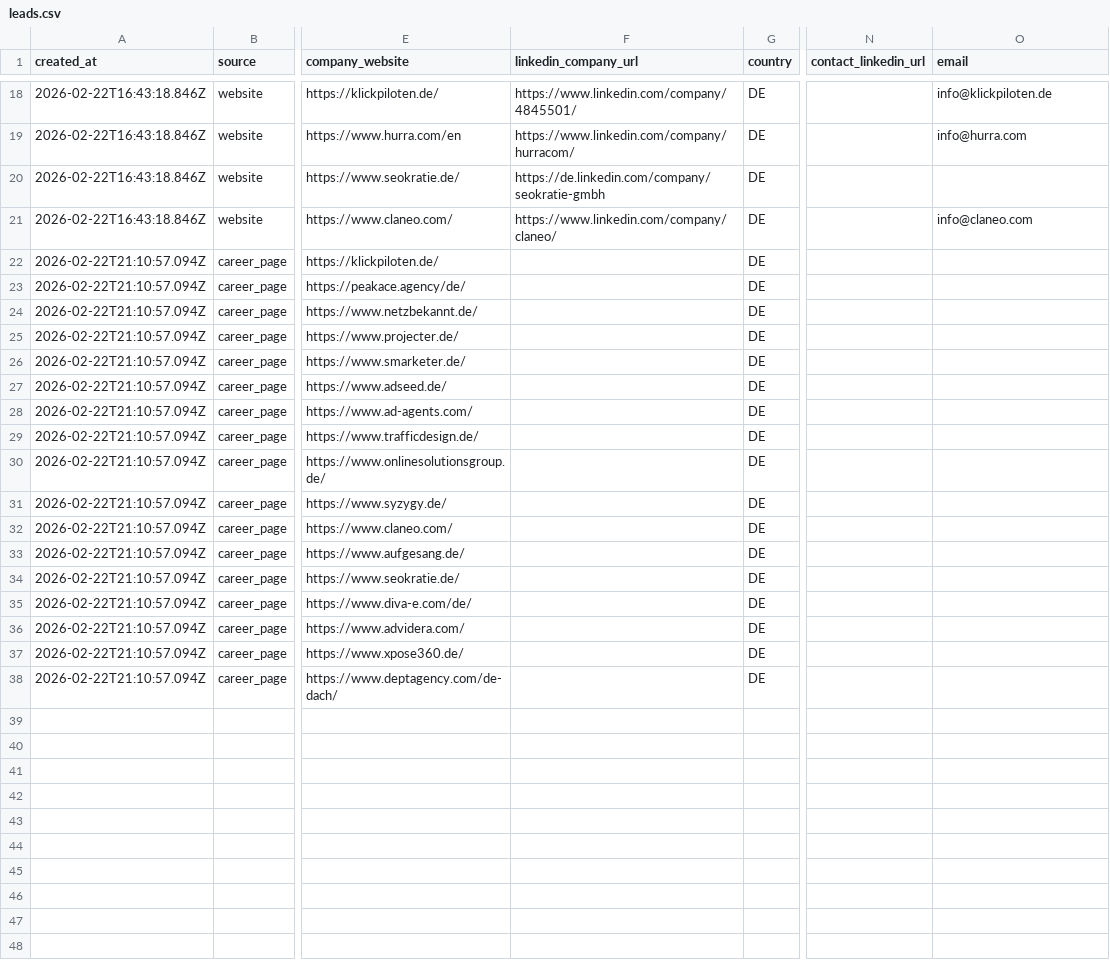
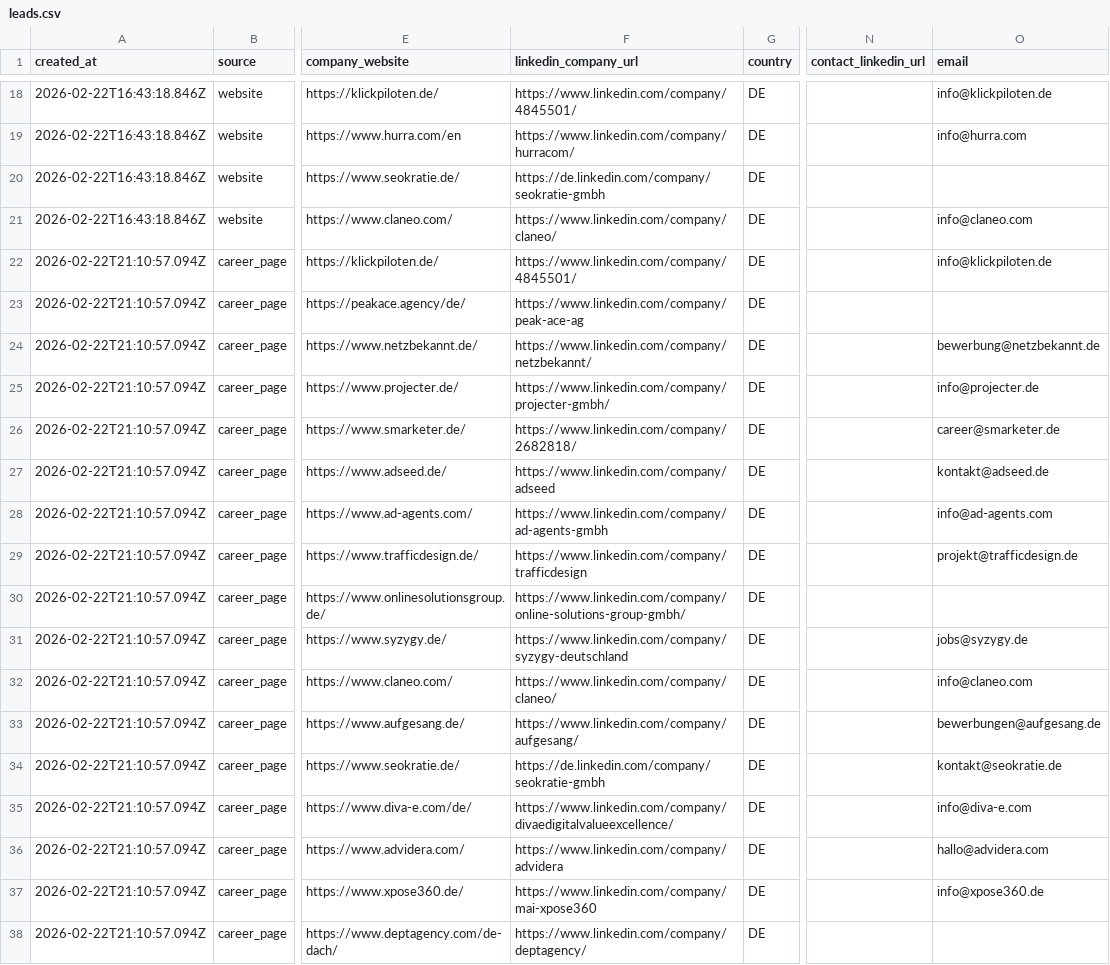
Before and after one commit to clawddev/tinypeppie, a CSV file: outputs/leadfinder/leads.csv, drawn as a sheet; only a part is shown, gaps mark what is left out; the diff names each change by its address in the sheet, - before the commit and + after, or states it on an @@ line.

Commit message:
leadfinder: enrich hiring leads + add search skills for sourcing

```diff
--- a/outputs/leadfinder/leads.csv
+++ b/outputs/leadfinder/leads.csv
-F22 (linkedin_company_url): (empty)
+F22 (linkedin_company_url): https://www.linkedin.com/company/4845501/
-O22 (email): (empty)
+O22 (email): info@klickpiloten.de
-F23 (linkedin_company_url): (empty)
+F23 (linkedin_company_url): https://www.linkedin.com/company/peak-ace-ag
-F24 (linkedin_company_url): (empty)
+F24 (linkedin_company_url): https://www.linkedin.com/company/netzbekannt/
-O24 (email): (empty)
+O24 (email): bewerbung@netzbekannt.de
-F25 (linkedin_company_url): (empty)
+F25 (linkedin_company_url): https://www.linkedin.com/company/projecter-gmbh/
-O25 (email): (empty)
+O25 (email): info@projecter.de
-F26 (linkedin_company_url): (empty)
+F26 (linkedin_company_url): https://www.linkedin.com/company/2682818/
-O26 (email): (empty)
+O26 (email): career@smarketer.de
-F27 (linkedin_company_url): (empty)
+F27 (linkedin_company_url): https://www.linkedin.com/company/adseed
-O27 (email): (empty)
+O27 (email): kontakt@adseed.de
-F28 (linkedin_company_url): (empty)
+F28 (linkedin_company_url): https://www.linkedin.com/company/ad-agents-gmbh
-O28 (email): (empty)
+O28 (email): info@ad-agents.com
-F29 (linkedin_company_url): (empty)
+F29 (linkedin_company_url): https://www.linkedin.com/company/trafficdesign
-O29 (email): (empty)
+O29 (email): projekt@trafficdesign.de
-F30 (linkedin_company_url): (empty)
+F30 (linkedin_company_url): https://www.linkedin.com/company/online-solutions-group-gmbh/
-F31 (linkedin_company_url): (empty)
+F31 (linkedin_company_url): https://www.linkedin.com/company/syzygy-deutschland
-O31 (email): (empty)
+O31 (email): jobs@syzygy.de
-F32 (linkedin_company_url): (empty)
+F32 (linkedin_company_url): https://www.linkedin.com/company/claneo/
-O32 (email): (empty)
+O32 (email): info@claneo.com
-F33 (linkedin_company_url): (empty)
+F33 (linkedin_company_url): https://www.linkedin.com/company/aufgesang/
-O33 (email): (empty)
+O33 (email): bewerbungen@aufgesang.de
-F34 (linkedin_company_url): (empty)
+F34 (linkedin_company_url): https://de.linkedin.com/company/seokratie-gmbh
-O34 (email): (empty)
+O34 (email): kontakt@seokratie.de
-F35 (linkedin_company_url): (empty)
+F35 (linkedin_company_url): https://www.linkedin.com/company/divaedigitalvalueexcellence/
-O35 (email): (empty)
+O35 (email): info@diva-e.com
-F36 (linkedin_company_url): (empty)
+F36 (linkedin_company_url): https://www.linkedin.com/company/advidera
-O36 (email): (empty)
+O36 (email): hallo@advidera.com
-F37 (linkedin_company_url): (empty)
+F37 (linkedin_company_url): https://www.linkedin.com/company/mai-xpose360
-O37 (email): (empty)
+O37 (email): info@xpose360.de
-F38 (linkedin_company_url): (empty)
+F38 (linkedin_company_url): https://www.linkedin.com/company/deptagency/
```
Also changed, not shown: 16 other files.
